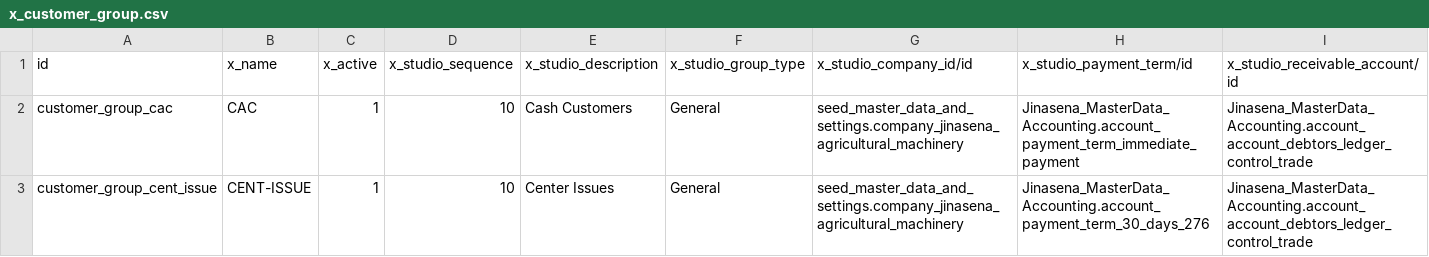
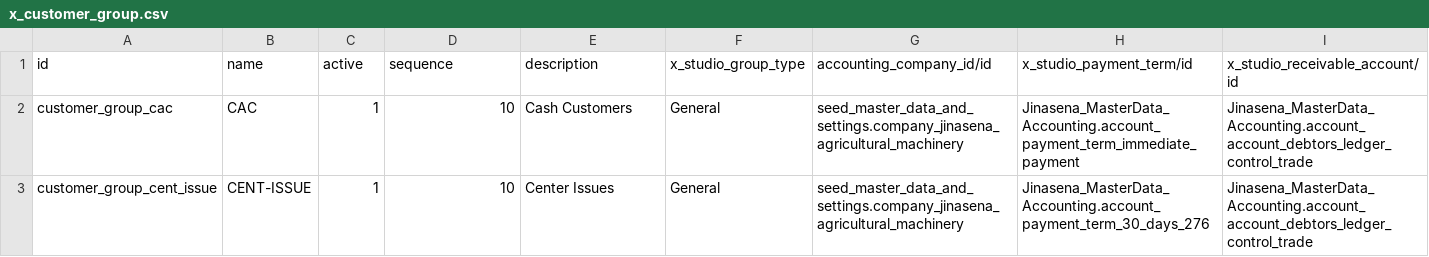
Before and after one commit to sanjayaWjinasena/Jinasena_MasterData_Accounting, a CSV file: data/x_customer_group.csv, drawn as a sheet; only a part is shown.

```diff
--- a/data/x_customer_group.csv
+++ b/data/x_customer_group.csv
@@ -1,2 +1,2 @@
-id,x_name,x_active,x_studio_sequence,x_studio_description,x_studio_group_type,x_studio_company_id/id,x_studio_payment_term/id,x_studio_receivable_account/id
+id,name,active,sequence,description,x_studio_group_type,accounting_company_id/id,x_studio_payment_term/id,x_studio_receivable_account/id
 customer_group_cac,CAC,1,10,Cash Customers,General,seed_master_data_and_settings.company_jinasena_agricultural_machinery,Jinasena_MasterData_Accounting.account_payment_term_immediate_payment,Jinasena_MasterData_Accounting.account_account_debtors_ledger_control_trade
```
Also changed, not shown: data/x_custom_currency.csv, data/x_custom_currency_rate.csv, 2 other files.
